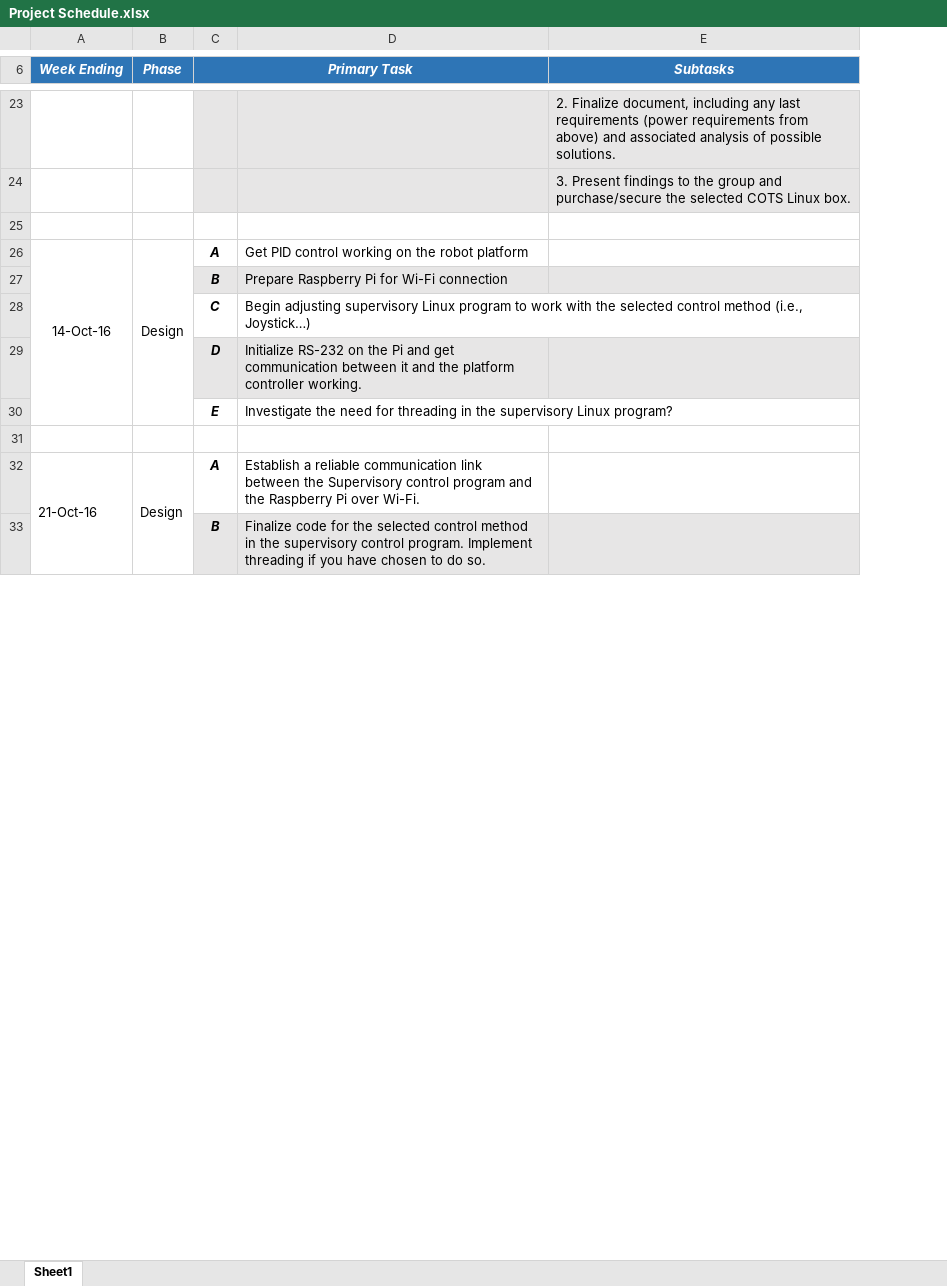
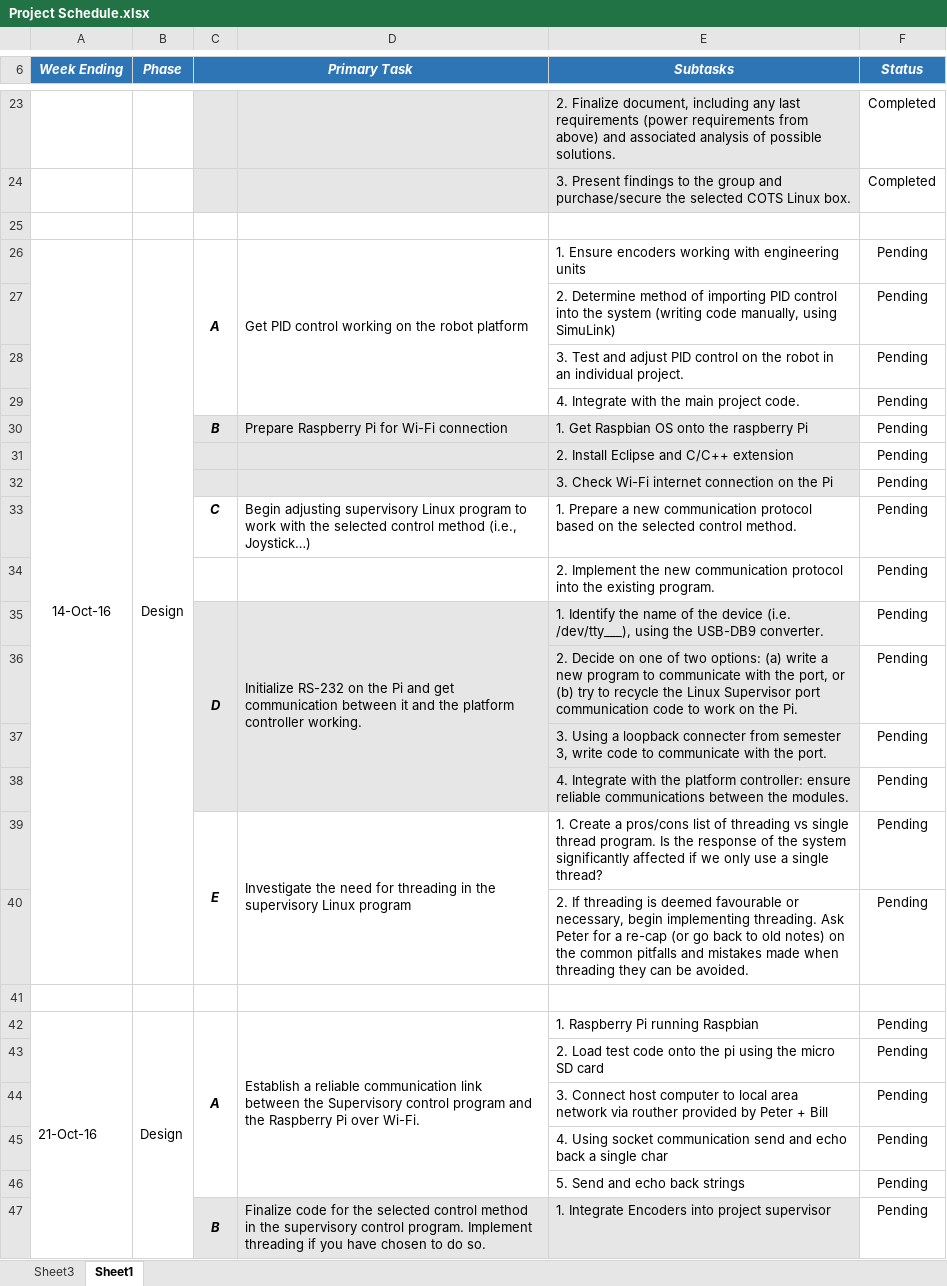
Before and after one commit to oovi77/Robot-Documentation-, an Excel workbook: Project Scheduling/Project Schedule.xlsx, sheet Sheet1, drawn as a sheet; only a part is shown, gaps mark what is left out; values as stored, in another font and other column widths than the file's, no borders; conditional formats not drawn; addresses are those after the commit; the diff covers the shown part only; the diff names each change by its address in the sheet, - before the commit and + after, or states it on an @@ line.

Commit message:
Updated schedule

```diff
--- a/Project Scheduling/Project Schedule.xlsx (sheet Sheet1)
+++ b/Project Scheduling/Project Schedule.xlsx (sheet Sheet1)
+sheet tab: Sheet3
+column F (Status), rows 23-26: Completed | Completed |  | Pending; row 30: Pending; row 33: Pending; row 35: Pending; row 39: Pending; row 42: Pending; row 47: Pending
+C26:C29 merged
+D26:D29 merged
-E26 (Subtasks): (empty)
+E26 (Subtasks): 1. Ensure encoders working with engineering units
+row 27:  |  |  |  | 2. Determine method of importing PID control into the system (writing code manually, using SimuLink) | Pending
+row 28:  |  |  |  | 3. Test and adjust PID control on the robot in an individual project. | Pending
+row 29:  |  |  |  | 4. Integrate with the main project code. | Pending
-E30 (Subtasks): (empty)
+E30 (Subtasks): 1. Get Raspbian OS onto the raspberry Pi
+row 31:  |  |  |  | 2. Install Eclipse and C/C++ extension | Pending
+row 32:  |  |  |  | 3. Check Wi-Fi internet connection on the Pi | Pending
-E33 (Subtasks): (empty)
+E33 (Subtasks): 1. Prepare a new communication protocol based on the selected control method.
+row 34:  |  |  |  | 2. Implement the new communication protocol into the existing program. | Pending
+C35:C38 merged
+D35:D38 merged
-E35 (Subtasks): (empty)
+E35 (Subtasks): 1. Identify the name of the device (i.e. /dev/tty___), using the USB-DB9 converter.
+row 36:  |  |  |  | 2. Decide on one of two options: (a) write a new program to communicate with the port, or (b) try to recycle the Linux Supervisor port communication code to work on the Pi. | Pending
+row 37:  |  |  |  | 3. Using a loopback connecter from semester 3, write code to communicate with the port. | Pending
+row 38:  |  |  |  | 4. Integrate with the platform controller: ensure reliable communications between the modules. | Pending
+C39:C40 merged
-D39: …supervisory Linux program?
+D39: …supervisory Linux program
+D39:D40 merged
-E39 (Subtasks): (empty)
+E39 (Subtasks): 1. Create a pros/cons list of threading vs single thread program. Is the response of the system significantly affected if we only use a single thread?
+row 40:  |  |  |  | 2. If threading is deemed favourable or necessary, begin implementing threading. Ask Peter for a re-cap (or go back to old notes) on the common pitfalls and mistakes made when threading they can be avoided. | Pending
+C42:C46 merged
+D42:D46 merged
-E42 (Subtasks): (empty)
+E42 (Subtasks): 1. Raspberry Pi running Raspbian
+row 43:  |  |  |  | 2. Load test code onto the pi using the micro SD card | Pending
+row 44:  |  |  |  | 3. Connect host computer to local area network via routher provided by Peter + Bill | Pending
+row 45:  |  |  |  | 4. Using socket communication send and echo back a single char | Pending
+row 46:  |  |  |  | 5. Send and echo back strings | Pending
+C47:C50 merged
+D47:D50 merged
-E47 (Subtasks): (empty)
+E47 (Subtasks): 1. Integrate Encoders into project supervisor
```
Also changed, not shown: 7 added rows, 1 removed row, 2 edited cells, cell formats and merged cells elsewhere in this sheet, 1 other file.
